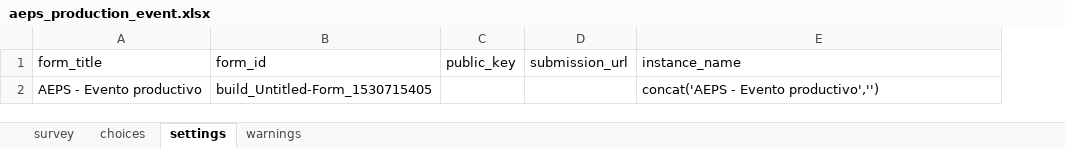
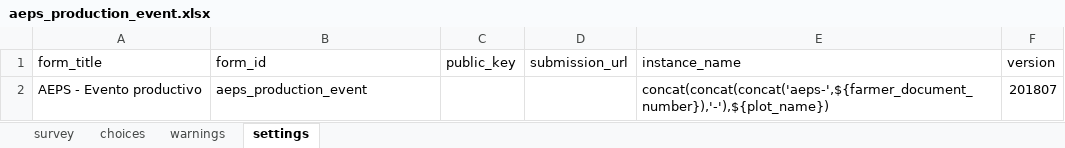
Before and after one commit to CIAT-DAPA/aeps_platform_forms, an Excel workbook: odk/aeps_production_event.xlsx, sheet settings, drawn as a sheet; values as stored, in another font and other column widths than the file's, no borders; the diff names each change by its address in the sheet, - before the commit and + after, or states it on an @@ line.

Commit message:
worked in odk form (xlsx) to improve the form in all questions

```diff
--- a/odk/aeps_production_event.xlsx (sheet settings)
+++ b/odk/aeps_production_event.xlsx (sheet settings)
@@ sheet tab order changed: survey | choices | warnings | settings @@
+column F (version), row 2: 201807
-B2 (form_id): build_Untitled-Form_1530715405
+B2 (form_id): aeps_production_event
-E2 (instance_name): concat('AEPS - Evento productivo','')
+E2 (instance_name): concat(concat(concat('aeps-',${farmer_document_number}),'-'),${plot_name})
```
Also changed, not shown: sheet choices, sheet survey, 3 other files.
